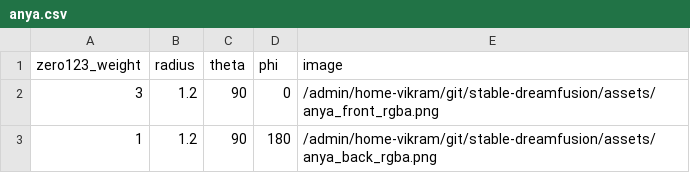
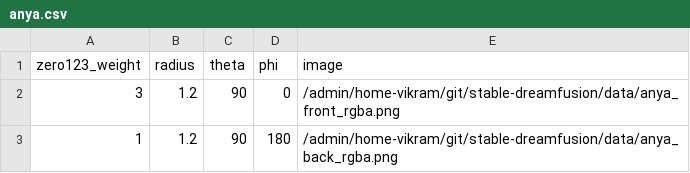
Before and after one commit to ashawkey/stable-dreamfusion, a CSV file: config/anya.csv, drawn as a sheet.

```diff
--- a/config/anya.csv
+++ b/config/anya.csv
@@ -1,3 +1,3 @@
 zero123_weight, radius, theta, phi, image
-3, 1.2, 90, 0, /admin/home-vikram/git/stable-dreamfusion/assets/anya_front_rgba.png
-1, 1.2, 90, 180, /admin/home-vikram/git/stable-dreamfusion/assets/anya_back_rgba.png
+3, 1.2, 90, 0, /admin/home-vikram/git/stable-dreamfusion/data/anya_front_rgba.png
+1, 1.2, 90, 180, /admin/home-vikram/git/stable-dreamfusion/data/anya_back_rgba.png
```
Also changed, not shown: config/CAR.csv, 3 other files.
